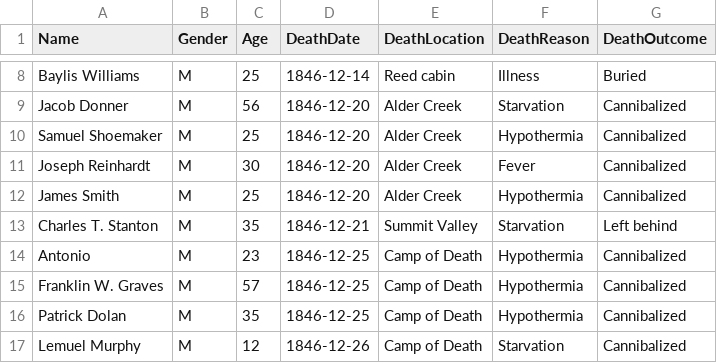
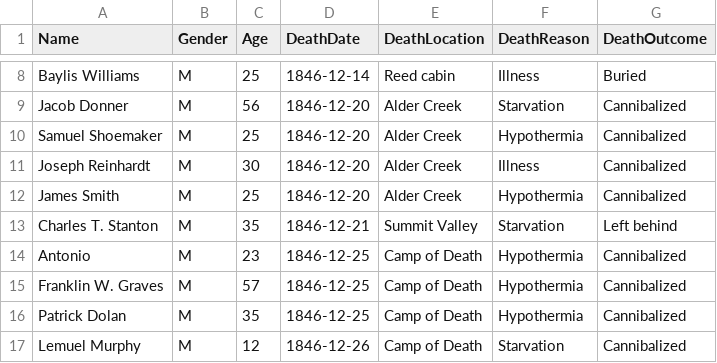
Before and after one commit to LupeHiguera/DonnerParty, a CSV file: Data/DonnerPartyDeaths.csv, drawn as a sheet; only a part is shown, gaps mark what is left out.

```diff
--- a/Data/DonnerPartyDeaths.csv
+++ b/Data/DonnerPartyDeaths.csv
@@ -10,3 +10,3 @@ Jacob Donner,M,56,1846-12-20,Alder Creek,Starvation,Cannibalized
 Samuel Shoemaker,M,25,1846-12-20,Alder Creek,Hypothermia,Cannibalized
-Joseph Reinhardt,M,30,1846-12-20,Alder Creek,Fever,Cannibalized
+Joseph Reinhardt,M,30,1846-12-20,Alder Creek,Illness,Cannibalized
 James Smith,M,25,1846-12-20,Alder Creek,Hypothermia,Cannibalized
```
Also changed, not shown: Data/donner_party_full_data.csv, 5 other files.
